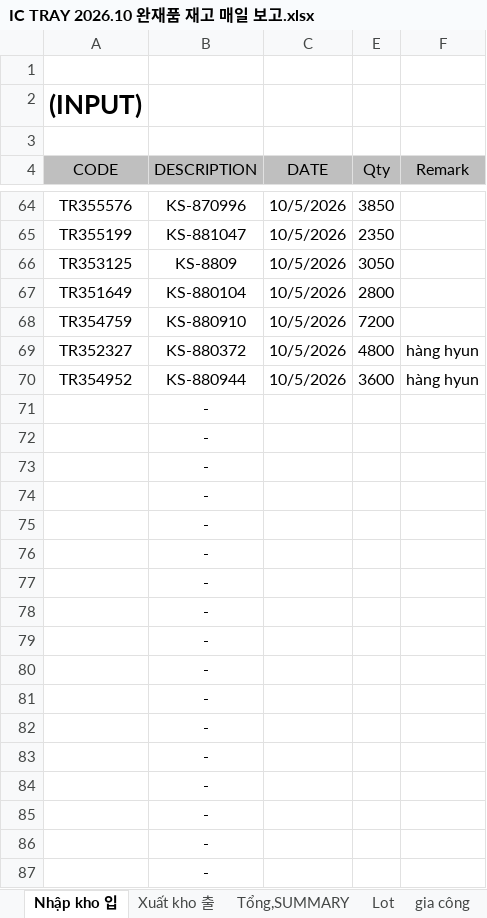
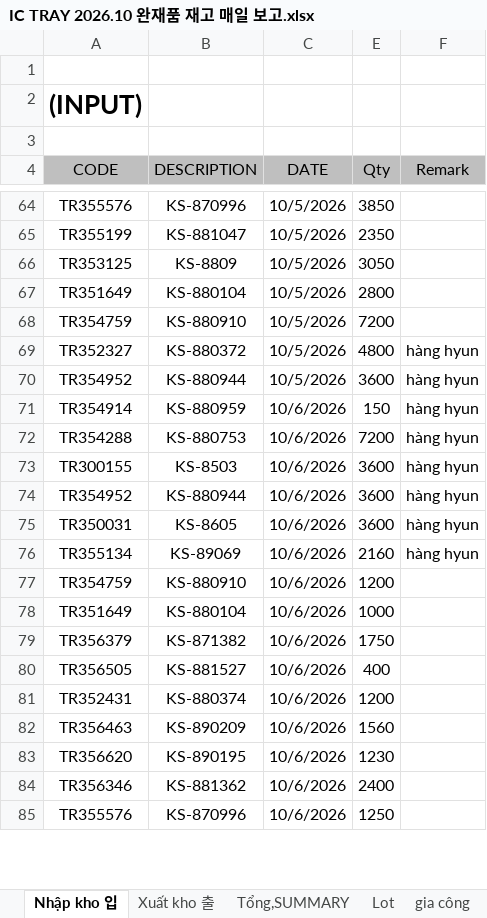
Before and after one commit to skywantae/skywantae.github.io, an Excel workbook: data/stock_sources/vietnam/IC TRAY 2026.10 완재품 재고 매일 보고.xlsx, sheet Nhập kho 입, drawn as a sheet; only a part is shown, gaps mark what is left out; values as stored, in another font and other column widths than the file's, no borders; 1 other sheet too large or unreadable and not compared; removed rows and columns are numbered as before the commit, all else as after; the diff covers the shown part only; the diff names each change by its address in the sheet, - before the commit and + after, or states it on an @@ line.

```diff
--- a/data/stock_sources/vietnam/IC TRAY 2026.10 완재품 재고 매일 보고.xlsx (sheet Nhập kho 입)
+++ b/data/stock_sources/vietnam/IC TRAY 2026.10 완재품 재고 매일 보고.xlsx (sheet Nhập kho 입)
-row 71:  | -
-row 72:  | -
-row 73:  | -
-row 74:  | -
-row 75:  | -
-row 76:  | -
-row 77:  | -
-row 78:  | -
-row 79:  | -
-row 80:  | -
-row 81:  | -
-row 82:  | -
-row 83:  | -
-row 84:  | -
-row 85:  | -
-row 86:  | -
-row 87:  | -
+row 71: TR354914 | KS-880959 | 10/6/2026 | 150 | hàng hyun
+row 72: TR354288 | KS-880753 | 10/6/2026 | 7200 | hàng hyun
+row 73: TR300155 | KS-8503 | 10/6/2026 | 3600 | hàng hyun
+row 74: TR354952 | KS-880944 | 10/6/2026 | 3600 | hàng hyun
+row 75: TR350031 | KS-8605 | 10/6/2026 | 3600 | hàng hyun
+row 76: TR355134 | KS-89069 | 10/6/2026 | 2160 | hàng hyun
+row 77: TR354759 | KS-880910 | 10/6/2026 | 1200
+row 78: TR351649 | KS-880104 | 10/6/2026 | 1000
+row 79: TR356379 | KS-871382 | 10/6/2026 | 1750
+row 80: TR356505 | KS-881527 | 10/6/2026 | 400
+row 81: TR352431 | KS-880374 | 10/6/2026 | 1200
+row 82: TR356463 | KS-890209 | 10/6/2026 | 1560
+row 83: TR356620 | KS-890195 | 10/6/2026 | 1230
+row 84: TR356346 | KS-881362 | 10/6/2026 | 2400
+row 85: TR355576 | KS-870996 | 10/6/2026 | 1250
```
Also changed, not shown: 2 added rows and 2 edited cells elsewhere in this sheet, sheet Lot, sheet gia công, sheet Xuất kho 출, formulas that keep their value, 15 other files.
